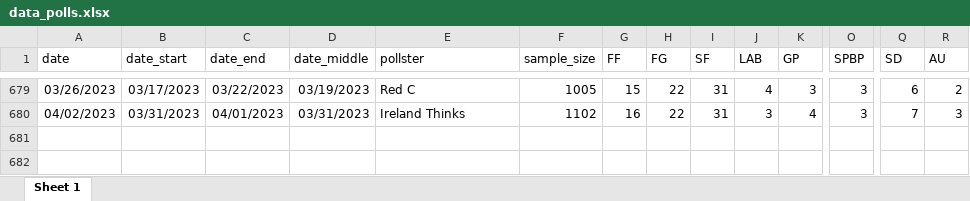
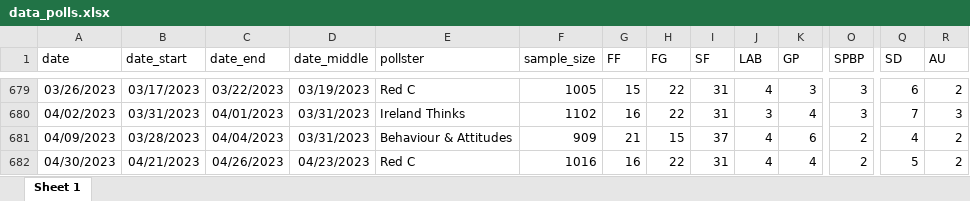
Before and after one commit to Irish-Polling-Indicator/ipi-data, an Excel workbook: data_polls.xlsx, sheet Sheet 1, drawn as a sheet; only a part is shown, gaps mark what is left out; values as stored, in another font and other column widths than the file's, no borders; rows hold the shown columns only; the diff names each change by its address in the sheet, - before the commit and + after, or states it on an @@ line.

```diff
--- a/data_polls.xlsx (sheet Sheet 1)
+++ b/data_polls.xlsx (sheet Sheet 1)
+row 681: 04/09/2023 | 03/28/2023 | 04/04/2023 | 03/31/2023 | Behaviour & Attitudes | 909 | 21 | 15 | 37 | 4 | 6 | 2 | 4 | 2
+row 682: 04/30/2023 | 04/21/2023 | 04/26/2023 | 04/23/2023 | Red C | 1016 | 16 | 22 | 31 | 4 | 4 | 2 | 5 | 2
```
Also changed, not shown: 8 other files.
